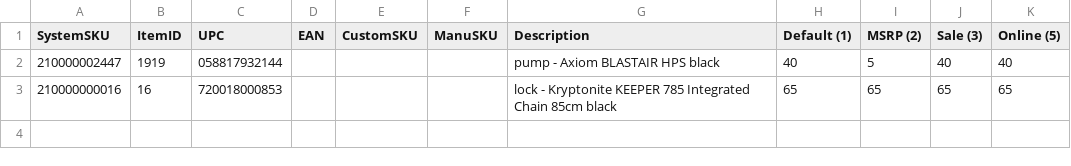
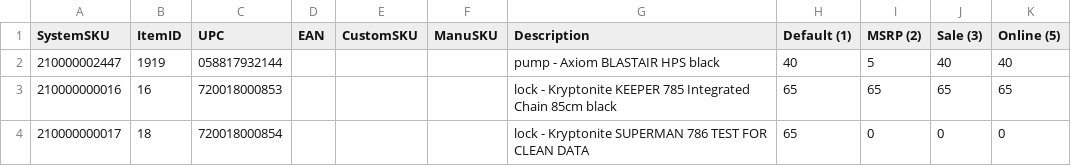
Before and after one commit to matt-james-morgan/onSaleEditor, a CSV file: test_csv/all_items_price_test.csv, drawn as a sheet.

Commit message:
add environment variables, set SALE to DEFAULT if SALE and MSRP are zero

```diff
--- a/test_csv/all_items_price_test.csv
+++ b/test_csv/all_items_price_test.csv
@@ -3 +3,2 @@ SystemSKU,ItemID,UPC,EAN,CustomSKU,ManuSKU,Description,Default (1),MSRP (2),Sale
 210000000016,16,720018000853,,,,lock - Kryptonite KEEPER 785 Integrated Chain 85cm black,65,65,65,65
+210000000017,18,720018000854,,,,lock - Kryptonite SUPERMAN 786 TEST FOR CLEAN DATA,65,0,0,0
```
Also changed, not shown: 1 other file.
